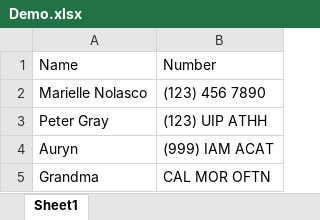
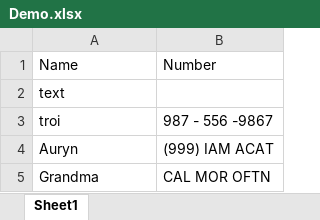
Before and after one commit to 230206-UiPath-BNYM/Dan-Vega-Code, an Excel workbook: Week-2/Excel Adventures/Demo.xlsx, sheet Sheet1, drawn as a sheet; values as stored, in another font and other column widths than the file's, no borders; removed rows and columns are numbered as before the commit, all else as after; the diff names each change by its address in the sheet, - before the commit and + after, or states it on an @@ line.

Commit message:
"Using excel activities"

```diff
--- a/Week-2/Excel Adventures/Demo.xlsx (sheet Sheet1)
+++ b/Week-2/Excel Adventures/Demo.xlsx (sheet Sheet1)
-row 2: Marielle Nolasco | (123) 456 7890
-row 3: Peter Gray | (123) UIP ATHH
+row 2: text
+row 3: troi | 987 - 556 -9867
```
Also changed, not shown: 2 other files.
